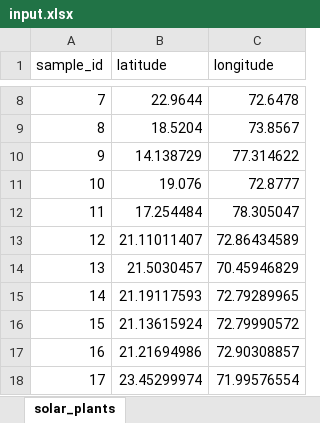
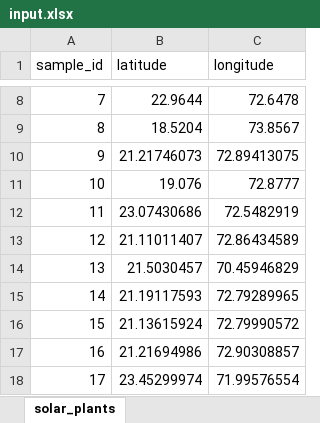
Before and after one commit to ROHITHLASHETTI/Helio_Yajna_Solar_Detection_2, an Excel workbook: input_data/input.xlsx, sheet solar_plants, drawn as a sheet; only a part is shown, gaps mark what is left out; values as stored, in another font and other column widths than the file's, no borders; the diff names each change by its address in the sheet, - before the commit and + after, or states it on an @@ line.

```diff
--- a/input_data/input.xlsx (sheet solar_plants)
+++ b/input_data/input.xlsx (sheet solar_plants)
-B10 (latitude): 14.138729
+B10 (latitude): 21.21746073
-C10 (longitude): 77.314622
+C10 (longitude): 72.89413075
-B12 (latitude): 17.254484
+B12 (latitude): 23.07430686
-C12 (longitude): 78.305047
+C12 (longitude): 72.5482919
```
Also changed, not shown: 12 other files.
